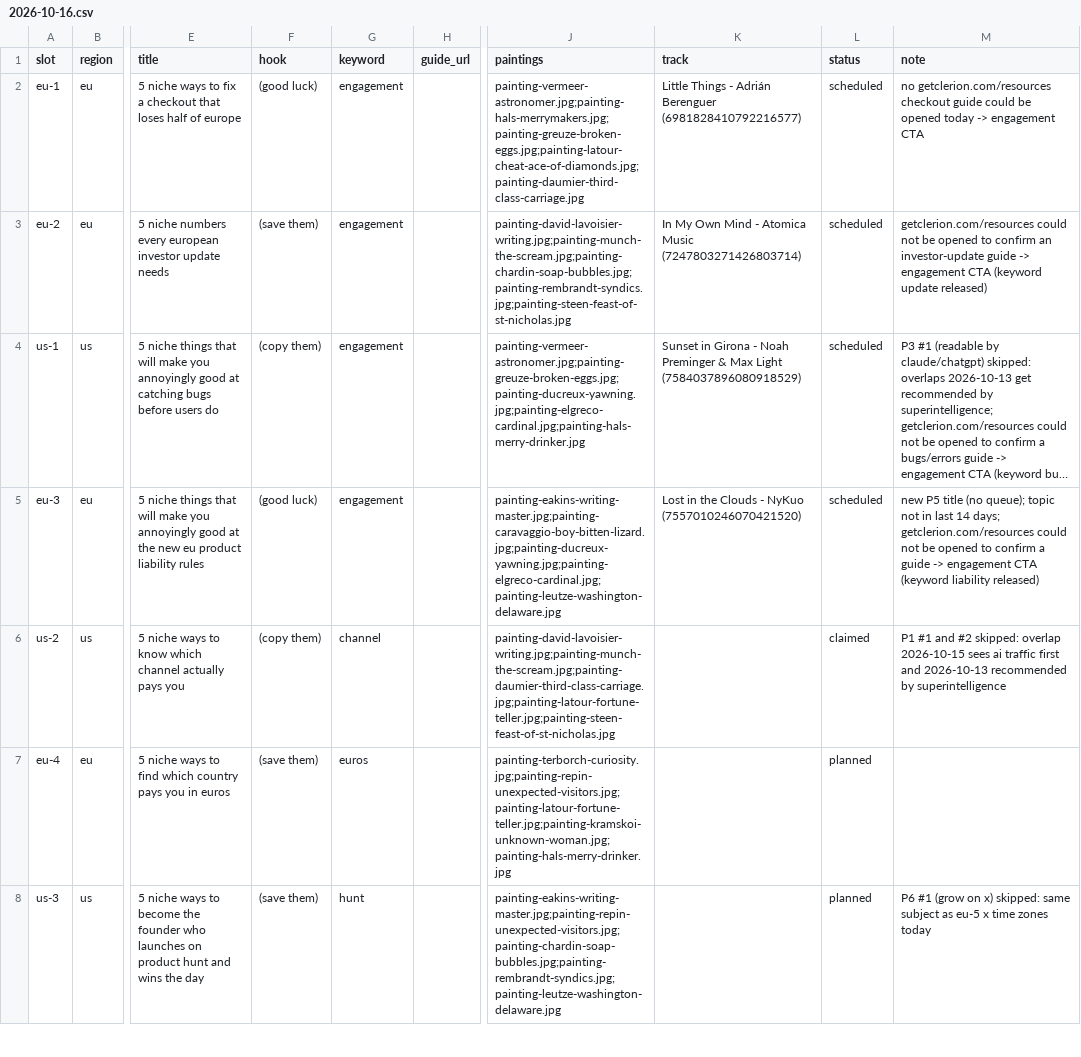
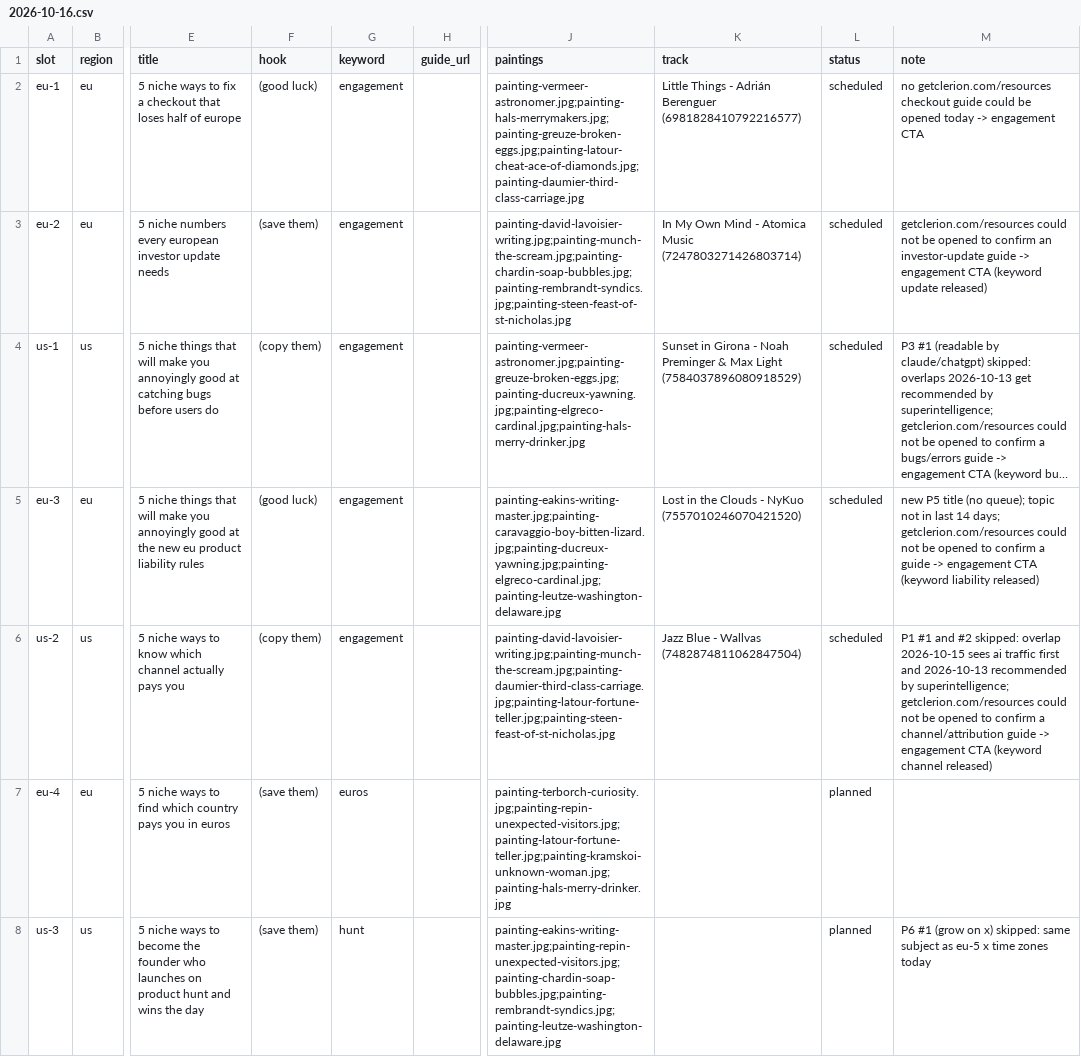
Before and after one commit to MinuraKariyawasam/social-imgs, a CSV file: plans/2026-10-16.csv, drawn as a sheet; only a part is shown, gaps mark what is left out; long unchanged cells end in …; the diff names each change by its address in the sheet, - before the commit and + after, or states it on an @@ line.

```diff
--- a/plans/2026-10-16.csv
+++ b/plans/2026-10-16.csv
-G6 (keyword): channel
+G6 (keyword): engagement
-K6 (track): (empty)
+K6 (track): Jazz Blue - Wallvas (7482874811062847504)
-L6 (status): claimed
+L6 (status): scheduled
-M6 (note): …recommended by superintelligence
+M6 (note): …recommended by superintelligence; getclerion.com/resources could not be opened to confirm a channel/attribution guide -> engagement CTA (keyword channel released)
```
Also changed, not shown: log.csv, 1 other file.
